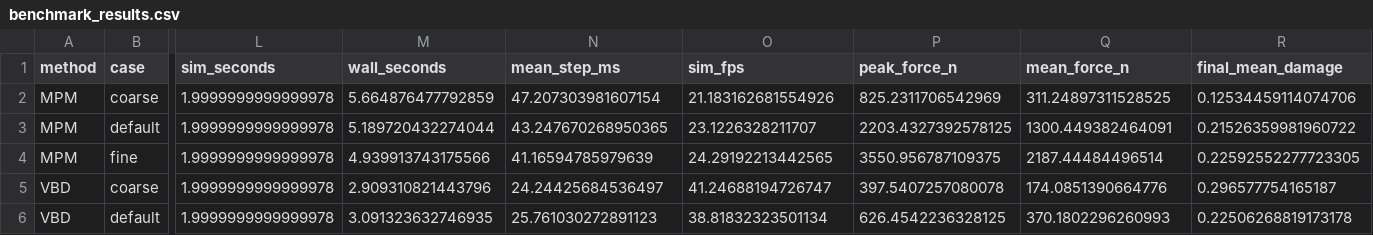
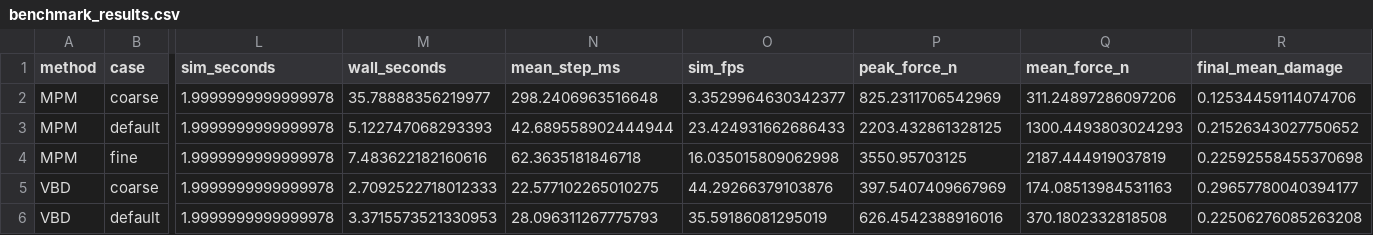
Before and after one commit to eric-heiden/academic-website, a CSV file: cutting/assets/newton_baselines/benchmark_results.csv, drawn as a sheet; only a part is shown, gaps mark what is left out; the diff covers the shown part only; the diff names each change by its address in the sheet, - before the commit and + after, or states it on an @@ line.

```diff
--- a/cutting/assets/newton_baselines/benchmark_results.csv
+++ b/cutting/assets/newton_baselines/benchmark_results.csv
-M2 (wall_seconds): 5.664876477792859
+M2 (wall_seconds): 35.78888356219977
-N2 (mean_step_ms): 47.207303981607154
+N2 (mean_step_ms): 298.2406963516648
-O2 (sim_fps): 21.183162681554926
+O2 (sim_fps): 3.3529964630342377
-Q2 (mean_force_n): 311.24897311528525
+Q2 (mean_force_n): 311.24897286097206
-M3 (wall_seconds): 5.189720432274044
+M3 (wall_seconds): 5.122747068293393
-N3 (mean_step_ms): 43.247670268950365
+N3 (mean_step_ms): 42.689558902444944
-O3 (sim_fps): 23.1226328211707
+O3 (sim_fps): 23.424931662686433
-P3 (peak_force_n): 2203.4327392578125
+P3 (peak_force_n): 2203.432861328125
-Q3 (mean_force_n): 1300.449382464091
+Q3 (mean_force_n): 1300.4493803024293
-R3 (final_mean_damage): 0.21526359981960722
+R3 (final_mean_damage): 0.21526343027750652
-M4 (wall_seconds): 4.939913743175566
+M4 (wall_seconds): 7.483622182160616
-N4 (mean_step_ms): 41.16594785979639
+N4 (mean_step_ms): 62.3635181846718
-O4 (sim_fps): 24.29192213442565
+O4 (sim_fps): 16.035015809062998
-P4 (peak_force_n): 3550.956787109375
+P4 (peak_force_n): 3550.95703125
-Q4 (mean_force_n): 2187.44484496514
+Q4 (mean_force_n): 2187.444919037819
-R4 (final_mean_damage): 0.22592552277723305
+R4 (final_mean_damage): 0.22592558455370698
-M5 (wall_seconds): 2.909310821443796
+M5 (wall_seconds): 2.7092522718012333
-N5 (mean_step_ms): 24.24425684536497
+N5 (mean_step_ms): 22.577102265010275
-O5 (sim_fps): 41.24688194726747
+O5 (sim_fps): 44.29266379103876
-P5 (peak_force_n): 397.5407257080078
+P5 (peak_force_n): 397.5407409667969
-Q5 (mean_force_n): 174.0851390664776
+Q5 (mean_force_n): 174.08513984531163
-R5 (final_mean_damage): 0.296577754165187
+R5 (final_mean_damage): 0.29657780040394177
-M6 (wall_seconds): 3.091323632746935
+M6 (wall_seconds): 3.3715573521330953
-N6 (mean_step_ms): 25.761030272891123
+N6 (mean_step_ms): 28.096311267775793
-O6 (sim_fps): 38.81832323501134
+O6 (sim_fps): 35.59186081295019
-P6 (peak_force_n): 626.4542236328125
+P6 (peak_force_n): 626.4542388916016
-Q6 (mean_force_n): 370.1802296260993
+Q6 (mean_force_n): 370.1802332818508
-R6 (final_mean_damage): 0.22506268819173178
+R6 (final_mean_damage): 0.22506276085263208
```
Also changed, not shown: 54 edited cells elsewhere in this file, cutting/assets/newton_baselines/xfem/curved_cloth_spline_cut/xfem_curved_cloth_spline_cut_force_profile.csv, cutting/assets/newton_baselines/xfem/hanging_cloth_cutoff/xfem_hanging_cloth_cutoff_force_profile.csv, 32 other files.
